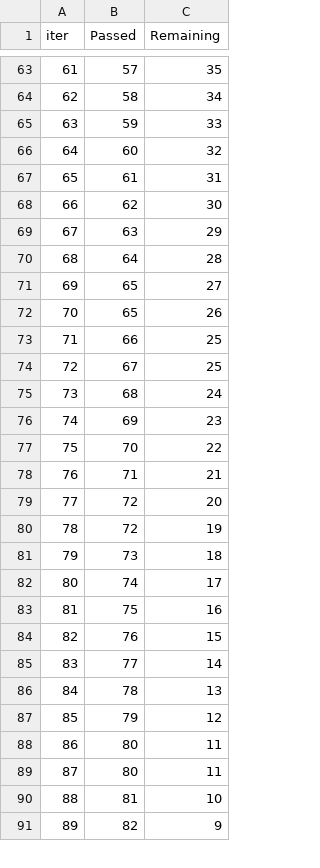
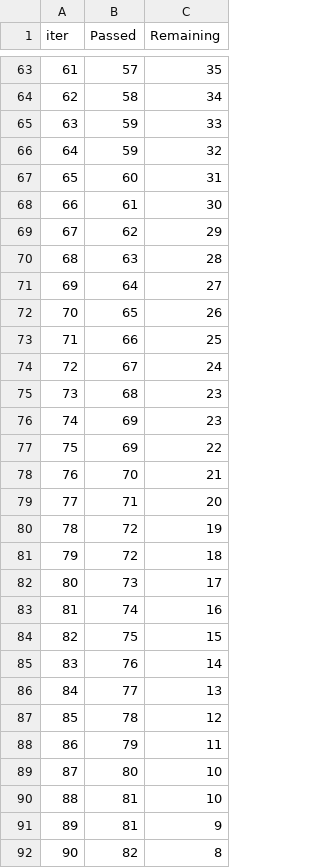
Before and after one commit to Mrincxyl/mlproject, a TSV file: catboost_info/time_left.tsv, drawn as a sheet; only a part is shown, gaps mark what is left out; removed rows and columns are numbered as before the commit, all else as after; the diff covers the shown part only; the diff names each change by its address in the sheet, - before the commit and + after, or states it on an @@ line.

```diff
--- a/catboost_info/time_left.tsv
+++ b/catboost_info/time_left.tsv
@@ column A (iter) renumbered between rows 6 and 101 @@
+row 66: 64 | 59 | 32
-C67 (Remaining): 32
+C67 (Remaining): 31
-C68 (Remaining): 31
+C68 (Remaining): 30
-C69 (Remaining): 30
+C69 (Remaining): 29
-C70 (Remaining): 29
+C70 (Remaining): 28
-C71 (Remaining): 28
+C71 (Remaining): 27
-row 71: 69 | 65 | 27
-C74 (Remaining): 25
+C74 (Remaining): 24
-C75 (Remaining): 24
+C75 (Remaining): 23
+row 77: 75 | 69 | 22
-C78 (Remaining): 22
+C78 (Remaining): 21
-C79 (Remaining): 21
+C79 (Remaining): 20
-row 79: 77 | 72 | 20
+row 81: 79 | 72 | 18
-C82 (Remaining): 18
+C82 (Remaining): 17
-C83 (Remaining): 17
+C83 (Remaining): 16
-C84 (Remaining): 16
+C84 (Remaining): 15
-C85 (Remaining): 15
+C85 (Remaining): 14
-C86 (Remaining): 14
+C86 (Remaining): 13
-C87 (Remaining): 13
+C87 (Remaining): 12
-C88 (Remaining): 12
+C88 (Remaining): 11
-C89 (Remaining): 11
+C89 (Remaining): 10
-row 89: 87 | 80 | 11
+row 91: 89 | 81 | 9
-C92 (Remaining): 9
+C92 (Remaining): 8
```
Also changed, not shown: 7 added rows, 8 removed rows and 44 edited cells elsewhere in this file, 10 other files.
